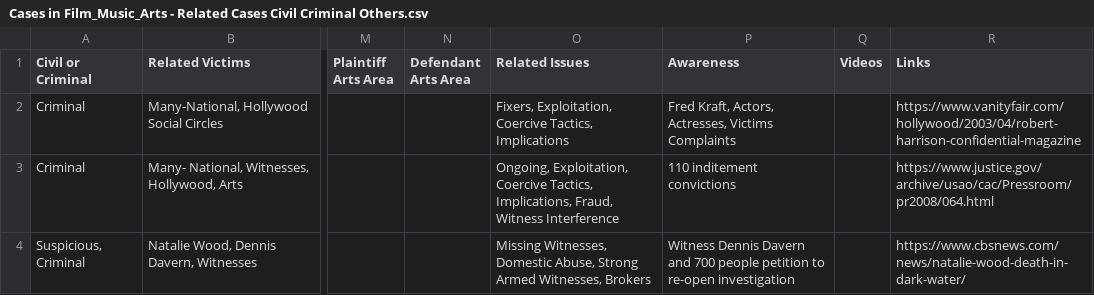
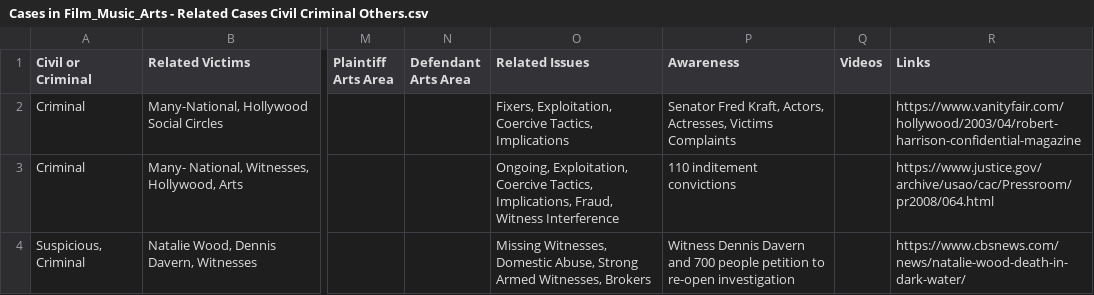
Before and after one commit to RescueSocial/Victims_Cases_Film-Music-Arts, a CSV file: Cases in Film_Music_Arts - Related Cases Civil Criminal Others.csv, drawn as a sheet; only a part is shown, gaps mark what is left out; the diff names each change by its address in the sheet, - before the commit and + after, or states it on an @@ line.

Commit message:
Cases in Film, Music, Arts - Related Cases, Civil, Criminal, Others

```diff
--- a/Cases in Film_Music_Arts - Related Cases Civil Criminal Others.csv
+++ b/Cases in Film_Music_Arts - Related Cases Civil Criminal Others.csv
-P2 (Awareness): Fred Kraft,…
+P2 (Awareness): Senator Fred Kraft,…
```
